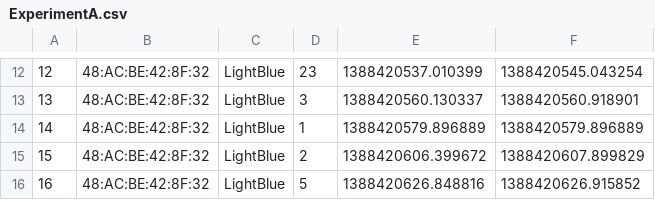
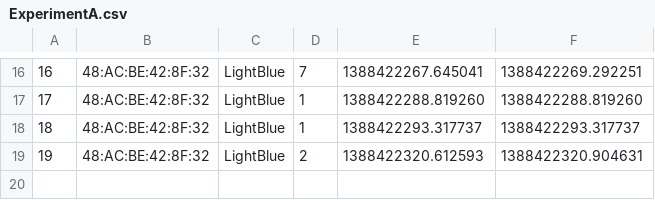
Before and after one commit to jsquyres/bluetooth, a CSV file: experiments/2013-12-30/ExperimentA.csv, drawn as a sheet; only a part is shown, gaps mark what is left out; removed rows and columns are numbered as before the commit, all else as after; the diff covers the shown part only; the diff names each change by its address in the sheet, - before the commit and + after, or states it on an @@ line.

```diff
--- a/experiments/2013-12-30/ExperimentA.csv
+++ b/experiments/2013-12-30/ExperimentA.csv
@@ column A renumbered between rows 13 and 19 @@
-D16: 23
+D16: 7
-E16: 1388420537.010399
+E16: 1388422267.645041
-F16: 1388420545.043254
+F16: 1388422269.292251
-D17: 3
+D17: 1
-E17: 1388420560.130337
+E17: 1388422288.819260
-F17: 1388420560.918901
+F17: 1388422288.819260
-E18: 1388420579.896889
+E18: 1388422293.317737
-F18: 1388420579.896889
+F18: 1388422293.317737
-E19: 1388420606.399672
+E19: 1388422320.612593
-F19: 1388420607.899829
+F19: 1388422320.904631
-row 16: 16 | 48:AC:BE:42:8F:32 | LightBlue | 5 | 1388420626.848816 | 1388420626.915852
```
Also changed, not shown: 12 added rows, 8 removed rows and 9 edited cells elsewhere in this file, 1 other file.
